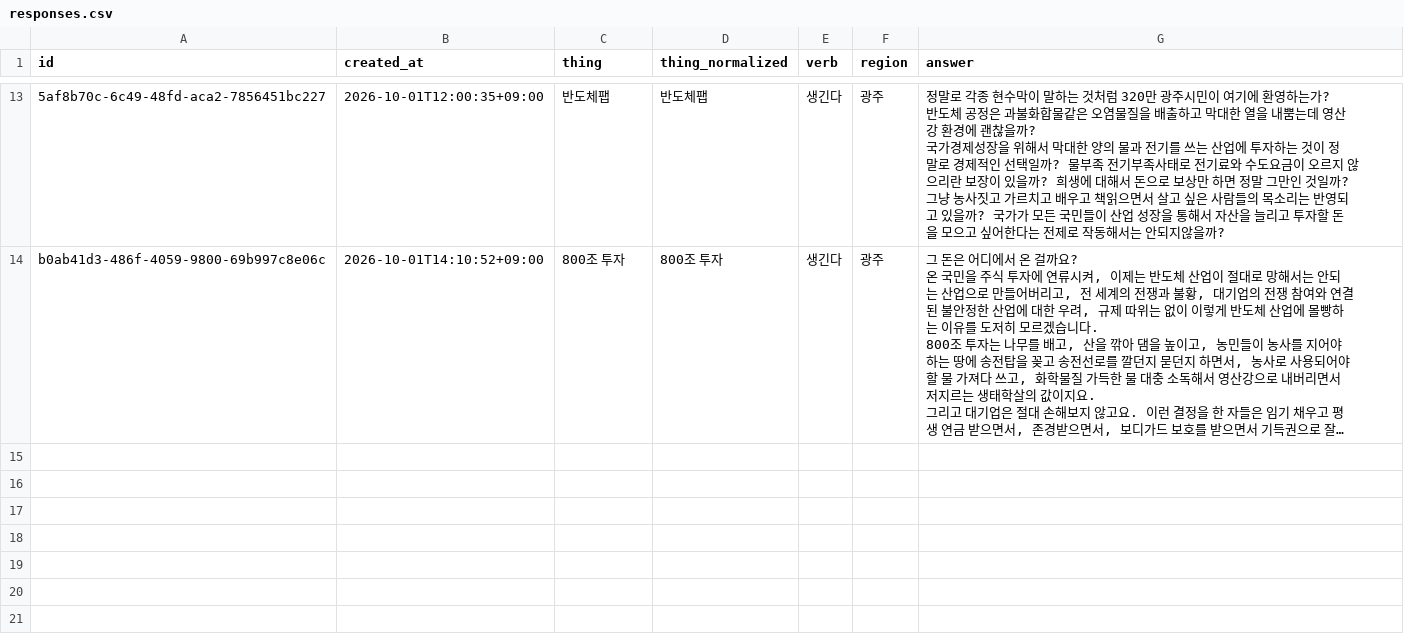
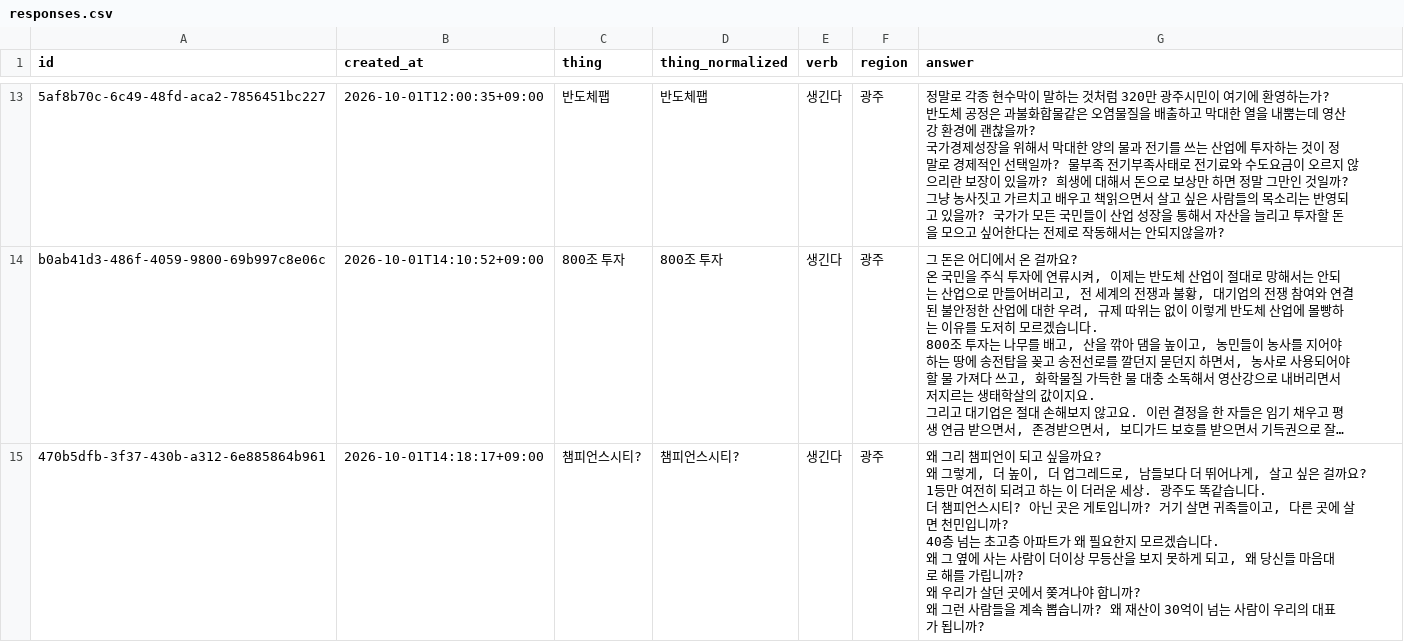
Before and after one commit to JuncholKimSo/saengginda, a CSV file: public/responses.csv, drawn as a sheet; only a part is shown, gaps mark what is left out; long unchanged cells end in …; ↵ is a line break in a cell; the diff names each change by its address in the sheet, - before the commit and + after, or states it on an @@ line.

```diff
--- a/public/responses.csv
+++ b/public/responses.csv
+row 15: 470b5dfb-3f37-430b-a312-6e885864b961 | 2026-10-01T14:18:17+09:00 | 챔피언스시티? | 챔피언스시티? | 생긴다 | 광주 | 왜 그리 챔피언이 되고 싶을까요? ↵ 왜 그렇게, 더 높이, 더 업그레드로, 남들보다 더 뛰어나게, 살고 싶은 걸까요? ↵ 1등만 여전히 되려고 하는 이 더러운 세상. 광주도 똑같습니다. ↵ 더 챔피언스시티? 아닌 곳은 게토입니까? 거기 살면 귀족들이고, 다른 곳에 살면 천민입니까? ↵ 40층 넘는 초고층 아파트가 왜 필요한지 모르겠습니다. ↵ 왜 그 옆에 사는 사람이 더이상 무등산을 보지 못하게 되고, 왜 당신들 마음대로 해를 가립니까? ↵ 왜 우리가 살던 곳에서 쫒겨나야 합니까? ↵ 왜 그런 사람들을 계속 뽑습니까? 왜 재산이 30억이 넘는 사람이 우리의 대표가 됩니까?
```
Also changed, not shown: 2 other files.
